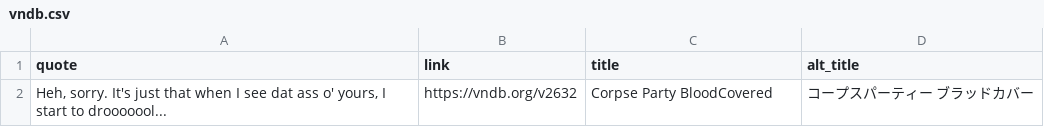
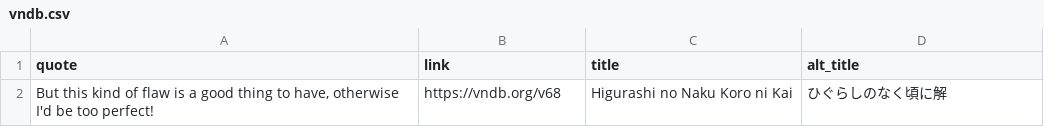
Before and after one commit to vndb-quote-service/vndb-quotes, a CSV file: vndb.csv, drawn as a sheet.

```diff
--- a/vndb.csv
+++ b/vndb.csv
@@ -1,2 +1,2 @@
 "quote","link","title","alt_title"
-"Heh, sorry. It's just that when I see dat ass o' yours, I start to drooooool...","https://vndb.org/v2632","Corpse Party BloodCovered","コープスパーティー ブラッドカバー"
+"But this kind of flaw is a good thing to have, otherwise I'd be too perfect!","https://vndb.org/v68","Higurashi no Naku Koro ni Kai","ひぐらしのなく頃に解"
```
Also changed, not shown: 3 other files.
